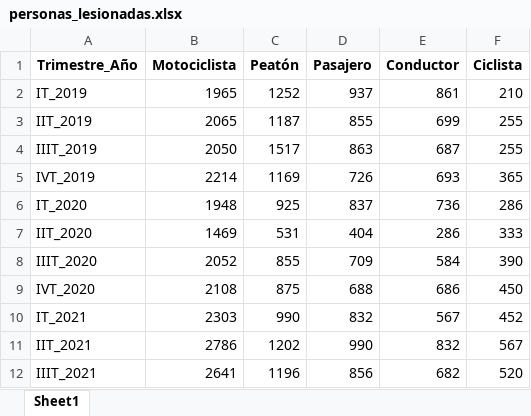
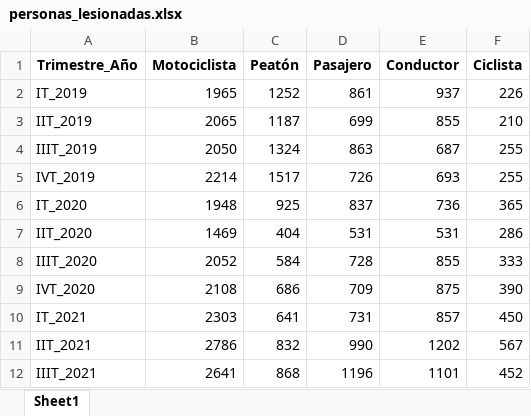
Before and after one commit to CesarRomero10/Movilidad_CDMX, an Excel workbook: personas_lesionadas.xlsx, sheet Sheet1, drawn as a sheet; only a part is shown; values as stored, in another font and other column widths than the file's, no borders; the diff covers the shown part only; the diff names each change by its address in the sheet, - before the commit and + after, or states it on an @@ line.

```diff
--- a/personas_lesionadas.xlsx (sheet Sheet1)
+++ b/personas_lesionadas.xlsx (sheet Sheet1)
-D2 (Pasajero): 937
+D2 (Pasajero): 861
-E2 (Conductor): 861
+E2 (Conductor): 937
-F2 (Ciclista): 210
+F2 (Ciclista): 226
-D3 (Pasajero): 855
+D3 (Pasajero): 699
-E3 (Conductor): 699
+E3 (Conductor): 855
-F3 (Ciclista): 255
+F3 (Ciclista): 210
-C4 (Peatón): 1517
+C4 (Peatón): 1324
-C5 (Peatón): 1169
+C5 (Peatón): 1517
-F5 (Ciclista): 365
+F5 (Ciclista): 255
-F6 (Ciclista): 286
+F6 (Ciclista): 365
-C7 (Peatón): 531
+C7 (Peatón): 404
-D7 (Pasajero): 404
+D7 (Pasajero): 531
-E7 (Conductor): 286
+E7 (Conductor): 531
-F7 (Ciclista): 333
+F7 (Ciclista): 286
-C8 (Peatón): 855
+C8 (Peatón): 584
-D8 (Pasajero): 709
+D8 (Pasajero): 728
-E8 (Conductor): 584
+E8 (Conductor): 855
-F8 (Ciclista): 390
+F8 (Ciclista): 333
-C9 (Peatón): 875
+C9 (Peatón): 686
-D9 (Pasajero): 688
+D9 (Pasajero): 709
-E9 (Conductor): 686
+E9 (Conductor): 875
-F9 (Ciclista): 450
+F9 (Ciclista): 390
-C10 (Peatón): 990
+C10 (Peatón): 641
-D10 (Pasajero): 832
+D10 (Pasajero): 731
-E10 (Conductor): 567
+E10 (Conductor): 857
-F10 (Ciclista): 452
+F10 (Ciclista): 450
-C11 (Peatón): 1202
+C11 (Peatón): 832
-E11 (Conductor): 832
+E11 (Conductor): 1202
-C12 (Peatón): 1196
+C12 (Peatón): 868
-D12 (Pasajero): 856
+D12 (Pasajero): 1196
-E12 (Conductor): 682
+E12 (Conductor): 1101
-F12 (Ciclista): 520
+F12 (Ciclista): 452
```
Also changed, not shown: 43 edited cells elsewhere in this sheet, personas_fallecidas.xlsx, 2 other files.
